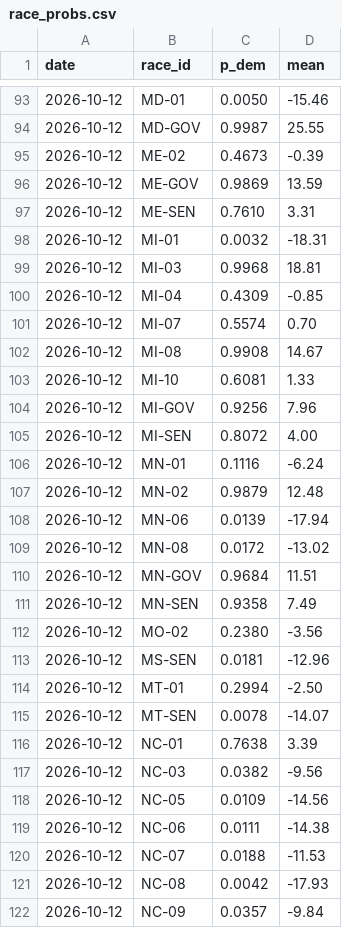
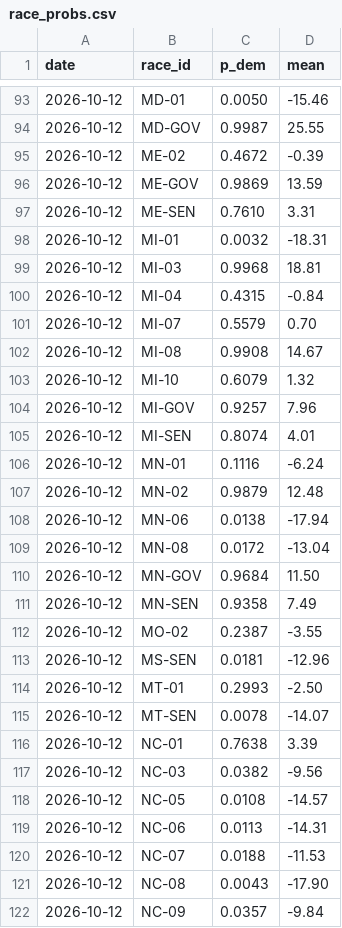
Before and after one commit to PinkRose237/electionprediction, a CSV file: data/history/race_probs.csv, drawn as a sheet; only a part is shown, gaps mark what is left out; the diff covers the shown part only.

```diff
--- a/data/history/race_probs.csv
+++ b/data/history/race_probs.csv
@@ -94,3 +94,3 @@ date,race_id,p_dem,mean
 2026-10-12,MD-GOV,0.9987,25.55
-2026-10-12,ME-02,0.4673,-0.39
+2026-10-12,ME-02,0.4672,-0.39
 2026-10-12,ME-GOV,0.9869,13.59
@@ -99,17 +99,17 @@ date,race_id,p_dem,mean
 2026-10-12,MI-03,0.9968,18.81
-2026-10-12,MI-04,0.4309,-0.85
-2026-10-12,MI-07,0.5574,0.70
+2026-10-12,MI-04,0.4315,-0.84
+2026-10-12,MI-07,0.5579,0.70
 2026-10-12,MI-08,0.9908,14.67
-2026-10-12,MI-10,0.6081,1.33
-2026-10-12,MI-GOV,0.9256,7.96
-2026-10-12,MI-SEN,0.8072,4.00
+2026-10-12,MI-10,0.6079,1.32
+2026-10-12,MI-GOV,0.9257,7.96
+2026-10-12,MI-SEN,0.8074,4.01
 2026-10-12,MN-01,0.1116,-6.24
 2026-10-12,MN-02,0.9879,12.48
-2026-10-12,MN-06,0.0139,-17.94
-2026-10-12,MN-08,0.0172,-13.02
-2026-10-12,MN-GOV,0.9684,11.51
+2026-10-12,MN-06,0.0138,-17.94
+2026-10-12,MN-08,0.0172,-13.04
+2026-10-12,MN-GOV,0.9684,11.50
 2026-10-12,MN-SEN,0.9358,7.49
-2026-10-12,MO-02,0.2380,-3.56
+2026-10-12,MO-02,0.2387,-3.55
 2026-10-12,MS-SEN,0.0181,-12.96
-2026-10-12,MT-01,0.2994,-2.50
+2026-10-12,MT-01,0.2993,-2.50
 2026-10-12,MT-SEN,0.0078,-14.07
@@ -117,6 +117,6 @@ date,race_id,p_dem,mean
 2026-10-12,NC-03,0.0382,-9.56
-2026-10-12,NC-05,0.0109,-14.56
-2026-10-12,NC-06,0.0111,-14.38
+2026-10-12,NC-05,0.0108,-14.57
+2026-10-12,NC-06,0.0113,-14.31
 2026-10-12,NC-07,0.0188,-11.53
-2026-10-12,NC-08,0.0042,-17.93
+2026-10-12,NC-08,0.0043,-17.90
 2026-10-12,NC-09,0.0357,-9.84
```
Also changed, not shown: 110 edited cells elsewhere in this file, 3 other files.
